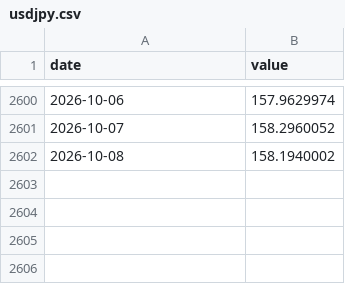
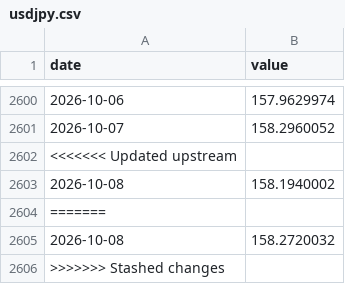
Before and after one commit to vix96343-source/leading-indicators, a CSV file: data/series/usdjpy.csv, drawn as a sheet; only a part is shown, gaps mark what is left out; the diff names each change by its address in the sheet, - before the commit and + after, or states it on an @@ line.

```diff
--- a/data/series/usdjpy.csv
+++ b/data/series/usdjpy.csv
+row 2602: <<<<<<< Updated upstream
+row 2604: =======
+row 2605: 2026-10-08 | 158.2720032
+row 2606: >>>>>>> Stashed changes
```
Also changed, not shown: data/series/copper.csv, data/series/crude.csv, 31 other files.
